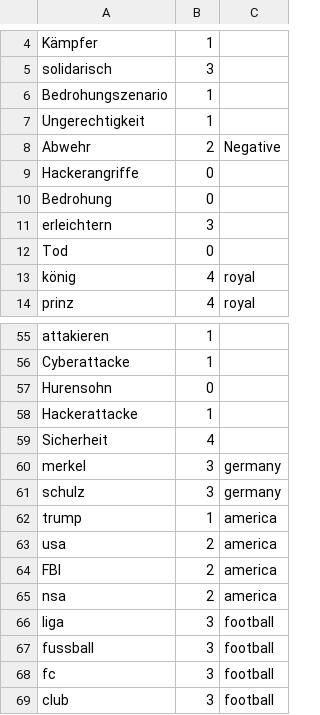
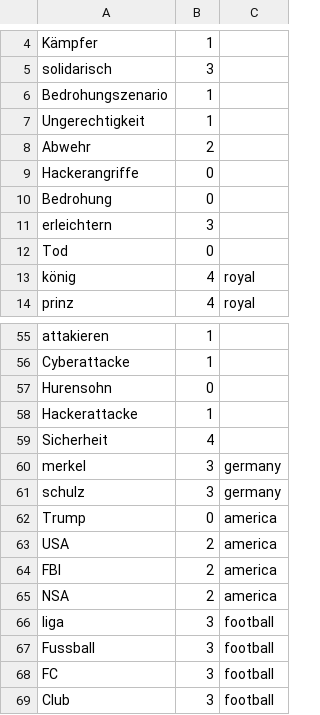
Before and after one commit to AudiophileDev/T2M, a CSV file: wordsDB.csv, drawn as a sheet; only a part is shown, gaps mark what is left out; removed rows and columns are numbered as before the commit, all else as after; the diff names each change by its address in the sheet, - before the commit and + after, or states it on an @@ line.

```diff
--- a/wordsDB.csv
+++ b/wordsDB.csv
-C8: Negative
+C8: (empty)
-row 62: trump | 1 | america
+row 62: Trump | 0 | america
-A63: usa
+A63: USA
-A65: nsa
+A65: NSA
-A67: fussball
+A67: Fussball
-A68: fc
+A68: FC
-A69: club
+A69: Club
```
Also changed, not shown: 11 other files.
